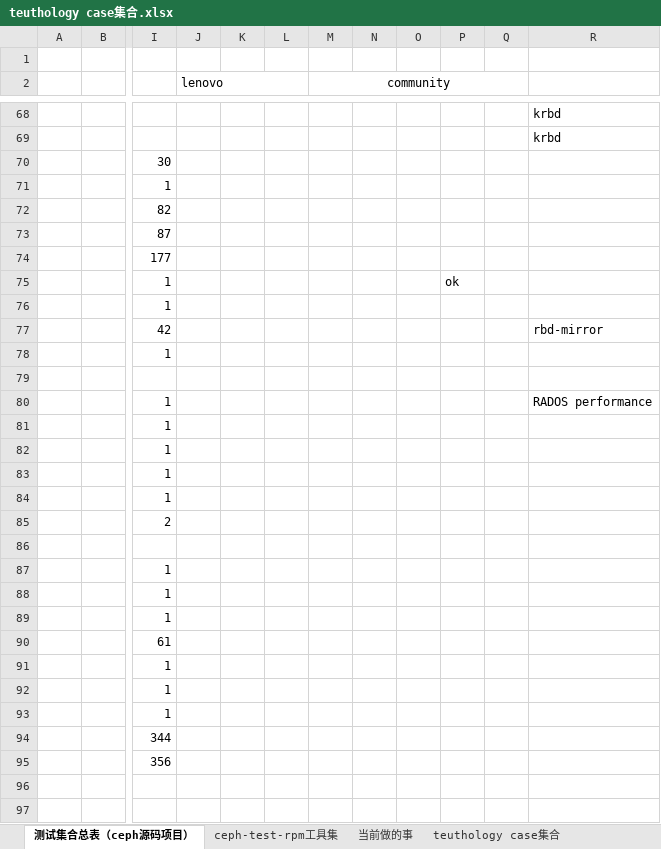
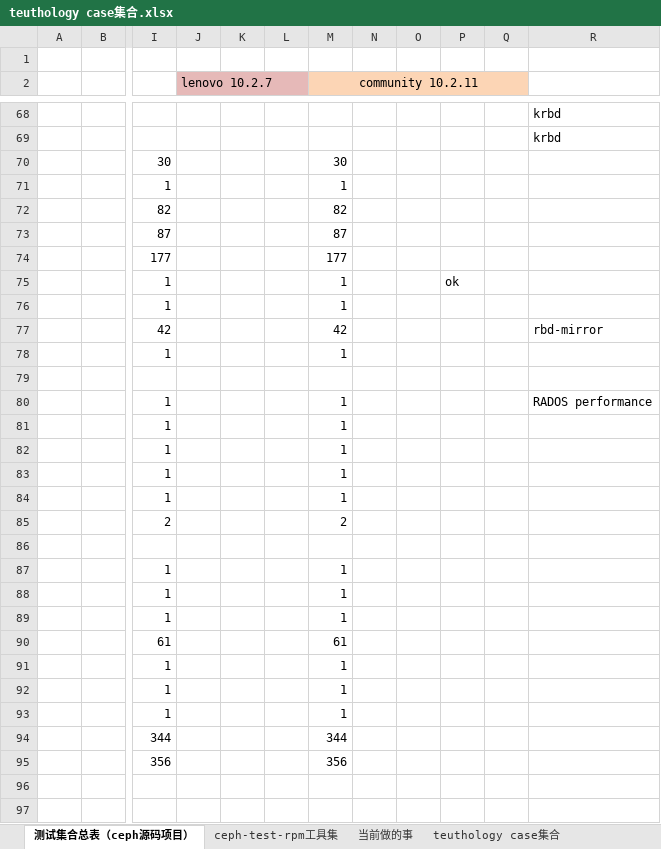
Before and after one commit to lnsyyj/Codes, an Excel workbook: teuthology/teuthology case集合.xlsx, sheet 测试集合总表（ceph源码项目）, drawn as a sheet; only a part is shown, gaps mark what is left out; values as stored, in another font and other column widths than the file's, no borders; the diff covers the shown part only; the diff names each change by its address in the sheet, - before the commit and + after, or states it on an @@ line.

```diff
--- a/teuthology/teuthology case集合.xlsx (sheet 测试集合总表（ceph源码项目）)
+++ b/teuthology/teuthology case集合.xlsx (sheet 测试集合总表（ceph源码项目）)
-J2: lenovo
+J2: lenovo 10.2.7
-J2:L2 fill: none
+J2:L2 fill: #E6B9B8
-M2: community
+M2: community 10.2.11
-M2:Q2 fill: none
+M2:Q2 fill: #FCD5B5
-M70 (community 10.2.11): (empty)
+M70 (community 10.2.11): 30
-M71 (community 10.2.11): (empty)
+M71 (community 10.2.11): 1
-M72 (community 10.2.11): (empty)
+M72 (community 10.2.11): 82
-M73 (community 10.2.11): (empty)
+M73 (community 10.2.11): 87
-M74 (community 10.2.11): (empty)
+M74 (community 10.2.11): 177
-M75:M76 (community 10.2.11): (empty)
+M75:M76 (community 10.2.11): 1
-M77 (community 10.2.11): (empty)
+M77 (community 10.2.11): 42
-M78 (community 10.2.11): (empty)
+M78 (community 10.2.11): 1
-M80:M84 (community 10.2.11): (empty)
+M80:M84 (community 10.2.11): 1
-M85 (community 10.2.11): (empty)
+M85 (community 10.2.11): 2
-M87:M89 (community 10.2.11): (empty)
+M87:M89 (community 10.2.11): 1
-M90 (community 10.2.11): (empty)
+M90 (community 10.2.11): 61
-M91:M93 (community 10.2.11): (empty)
+M91:M93 (community 10.2.11): 1
-M94 (community 10.2.11): (empty)
+M94 (community 10.2.11): 344
-M95 (community 10.2.11): (empty)
+M95 (community 10.2.11): 356
```
Also changed, not shown: other rows of this sheet, other sheet tabs.
